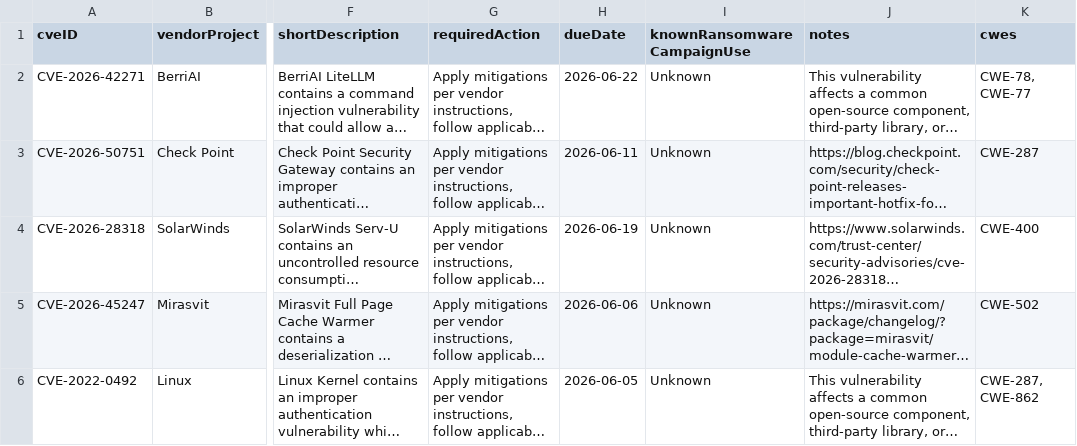
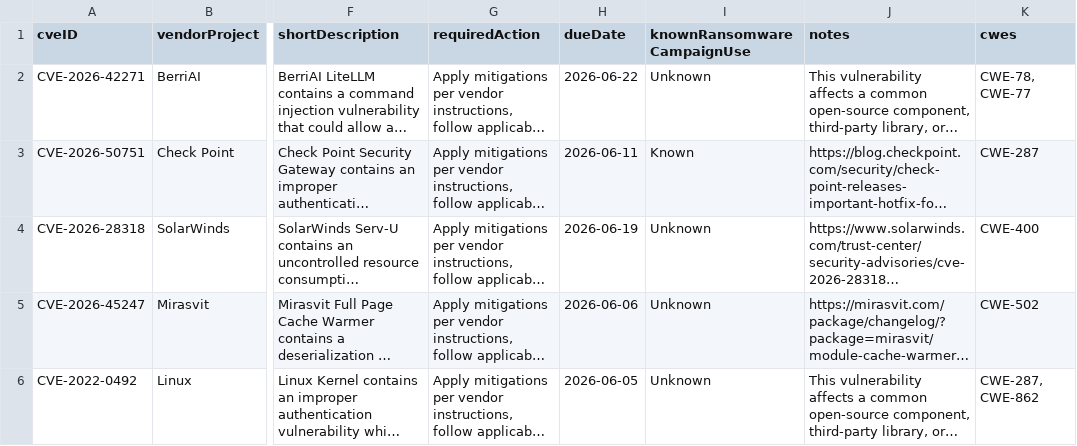
Before and after one commit to cisagov/kev-data, a CSV file: known_exploited_vulnerabilities.csv, drawn as a sheet; only a part is shown, gaps mark what is left out; long unchanged cells end in …; the diff names each change by its address in the sheet, - before the commit and + after, or states it on an @@ line.

```diff
--- a/known_exploited_vulnerabilities.csv
+++ b/known_exploited_vulnerabilities.csv
-I3 (knownRansomwareCampaignUse): Unknown
+I3 (knownRansomwareCampaignUse): Known
```
Also changed, not shown: 1 other file.
